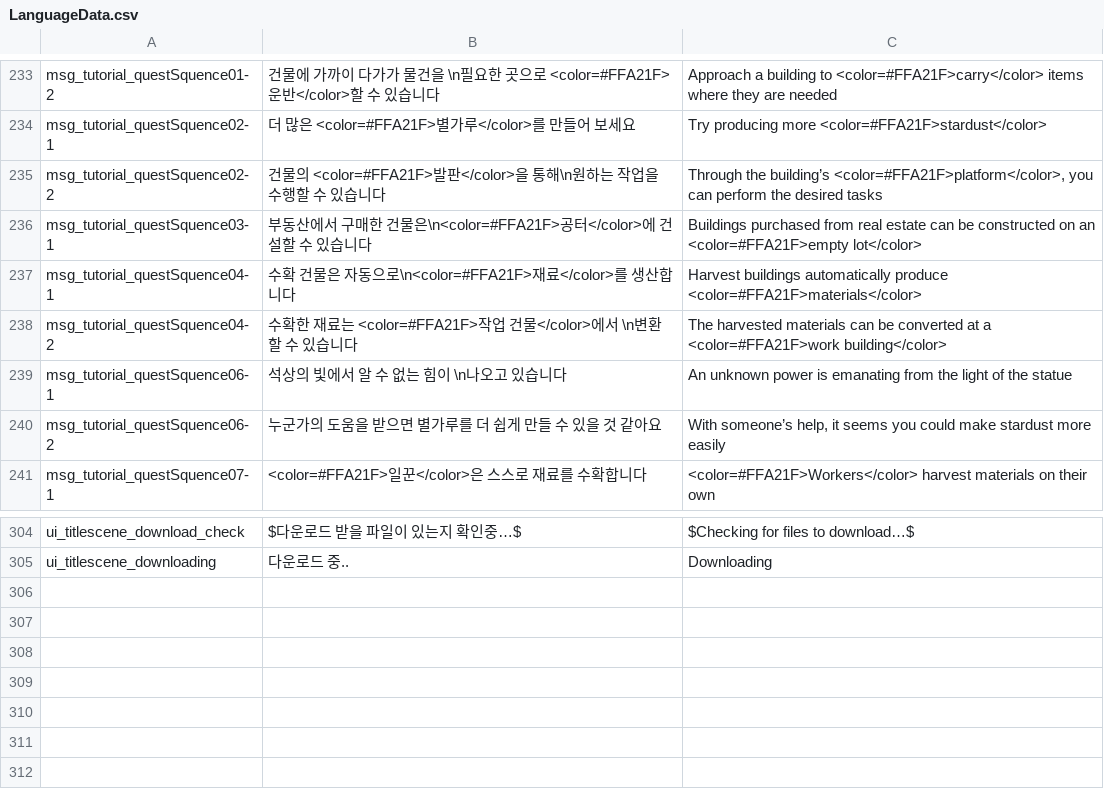
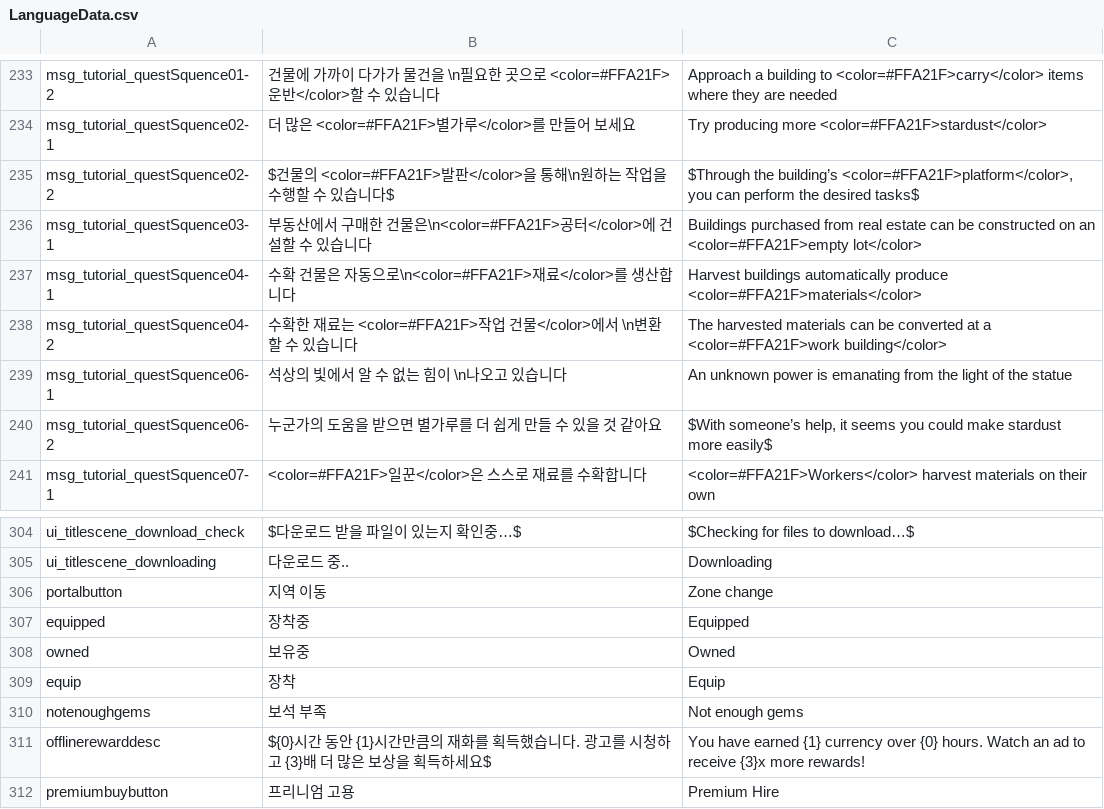
Before and after one commit to CGRJ2/UniMo-GardenOfStars, a CSV file: Assets/000WorkSpaces/KYS/Csvs/LanguageData.csv, drawn as a sheet; only a part is shown, gaps mark what is left out.

```diff
--- a/Assets/000WorkSpaces/KYS/Csvs/LanguageData.csv
+++ b/Assets/000WorkSpaces/KYS/Csvs/LanguageData.csv
@@ -234,3 +234,3 @@ msg_tutorial_questSquence01-2,건물에 가까이 다가가 물건을 \n필요
 msg_tutorial_questSquence02-1,더 많은 <color=#FFA21F>별가루</color>를 만들어 보세요,Try producing more <color=#FFA21F>stardust</color>
-msg_tutorial_questSquence02-2,건물의 <color=#FFA21F>발판</color>을 통해\n원하는 작업을 수행할 수 있습니다,"Through the building’s <color=#FFA21F>platform</color>, you can perform the desired tasks"
+msg_tutorial_questSquence02-2,$건물의 <color=#FFA21F>발판</color>을 통해\n원하는 작업을 수행할 수 있습니다$,"$Through the building’s <color=#FFA21F>platform</color>, you can perform the desired tasks$"
 msg_tutorial_questSquence03-1,부동산에서 구매한 건물은\n<color=#FFA21F>공터</color>에 건설할 수 있습니다,Buildings purchased from real estate can be constructed on an <color=#FFA21F>empty lot</color>
@@ -239,3 +239,3 @@ msg_tutorial_questSquence04-2,수확한 재료는 <color=#FFA21F>작업 건물</
 msg_tutorial_questSquence06-1,석상의 빛에서 알 수 없는 힘이 \n나오고 있습니다,An unknown power is emanating from the light of the statue
-msg_tutorial_questSquence06-2,누군가의 도움을 받으면 별가루를 더 쉽게 만들 수 있을 것 같아요,"With someone’s help, it seems you could make stardust more easily"
+msg_tutorial_questSquence06-2,누군가의 도움을 받으면 별가루를 더 쉽게 만들 수 있을 것 같아요,"$With someone’s help, it seems you could make stardust more easily$"
 msg_tutorial_questSquence07-1,<color=#FFA21F>일꾼</color>은 스스로 재료를 수확합니다,<color=#FFA21F>Workers</color> harvest materials on their own
@@ -305 +305,8 @@ ui_titlescene_download_check,$다운로드 받을 파일이 있는지 확인중
 ui_titlescene_downloading,다운로드 중..,Downloading
+portalbutton,지역 이동,Zone change
+equipped,장착중,Equipped
+owned,보유중,Owned
+equip,장착,Equip
+notenoughgems,보석 부족,Not enough gems
+offlinerewarddesc,${0}시간 동안 {1}시간만큼의 재화를 획득했습니다. 광고를 시청하고 {3}배 더 많은 보상을 획득하세요$,You have earned {1} currency over {0} hours. Watch an ad to receive {3}x more rewards!
+premiumbuybutton,프리니엄 고용,Premium Hire
```
Also changed, not shown: 7 other files.
